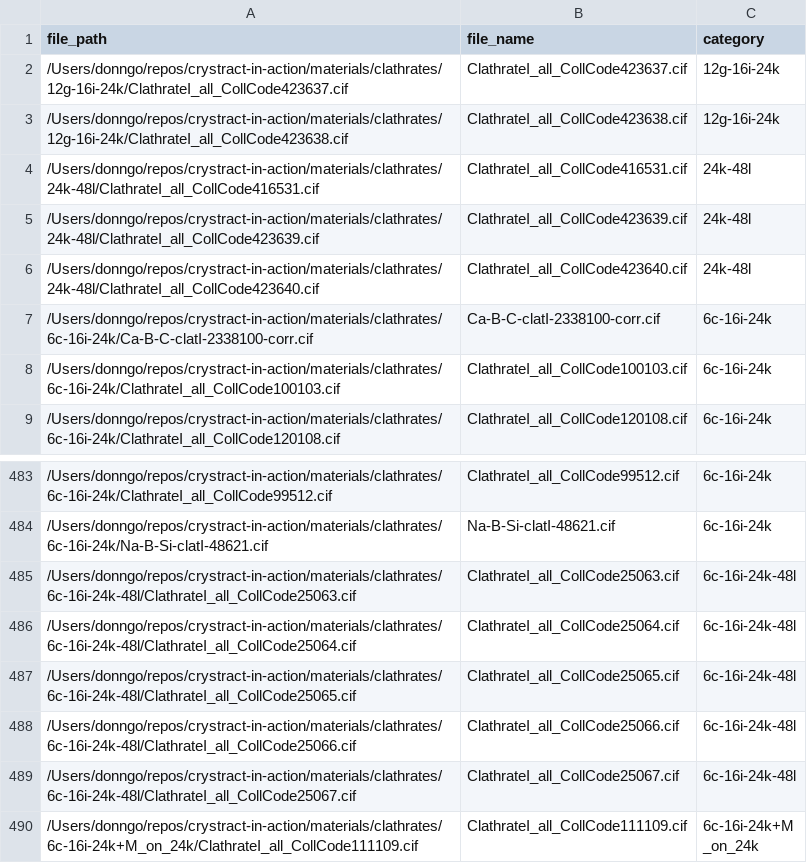
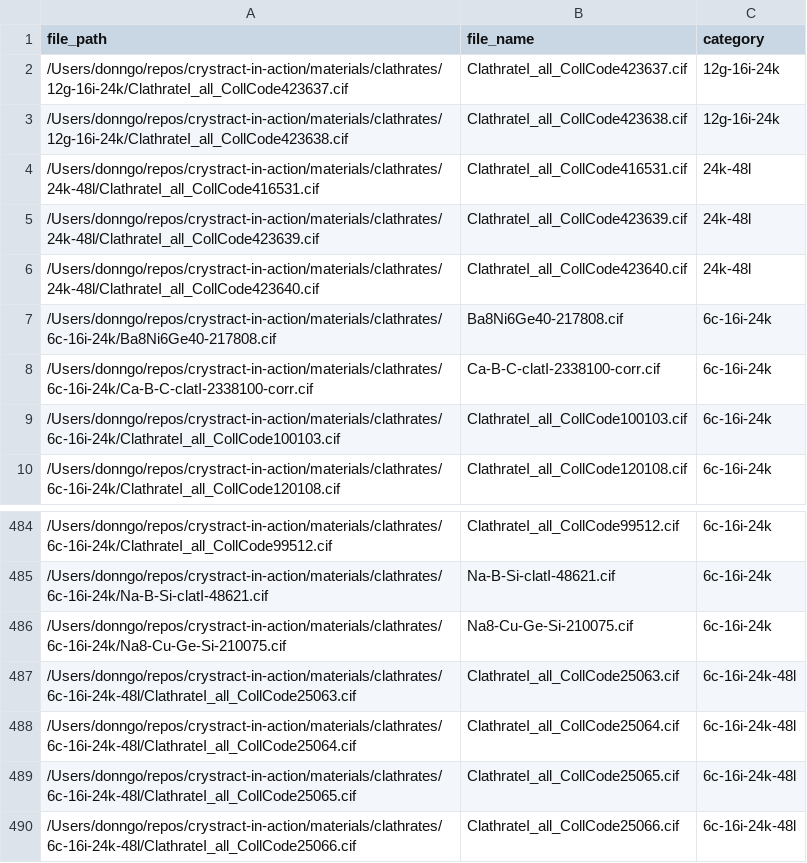
Before and after one commit to PrabhuLab/crystract-in-action, a CSV file: materials/interactive_report_files/input_manifest.csv, drawn as a sheet; only a part is shown, gaps mark what is left out; the shorter side is filled out with more unchanged rows; the diff names each change by its address in the sheet, - before the commit and + after, or states it on an @@ line.

Commit message:
Refresh clathrate analysis and figures with 705 verified CIF records

```diff
--- a/materials/interactive_report_files/input_manifest.csv
+++ b/materials/interactive_report_files/input_manifest.csv
+row 7: /Users/donngo/repos/crystract-in-action/materials/clathrates/6c-16i-24k/Ba8Ni6Ge40-217808.cif | Ba8Ni6Ge40-217808.cif | 6c-16i-24k
+row 486: /Users/donngo/repos/crystract-in-action/materials/clathrates/6c-16i-24k/Na8-Cu-Ge-Si-210075.cif | Na8-Cu-Ge-Si-210075.cif | 6c-16i-24k
```
Also changed, not shown: materials_database_codes.csv, 9 other files.
